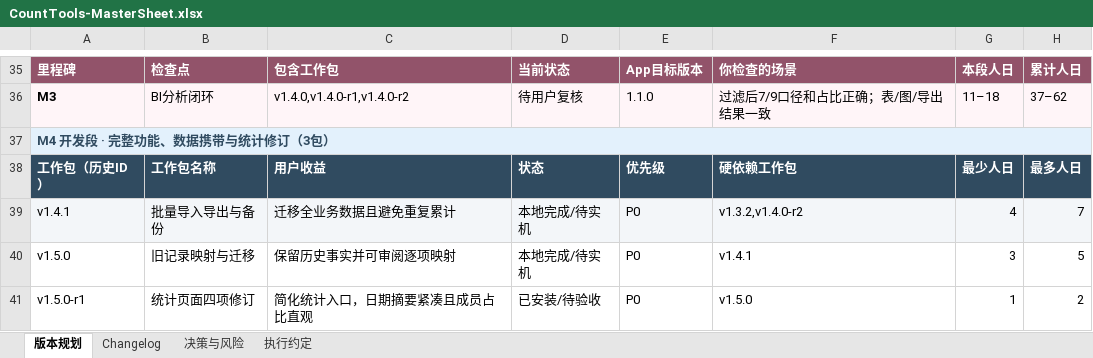
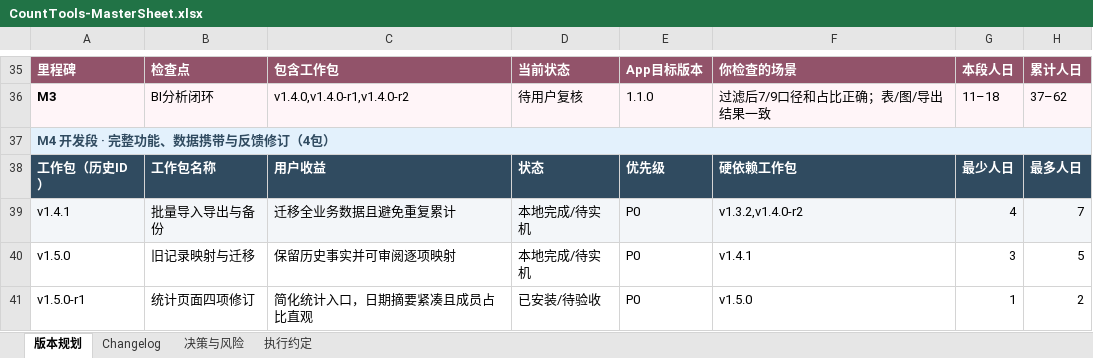
Before and after one commit to Seniorious66/count_tools, an Excel workbook: outputs/workflow-20261011/CountTools-MasterSheet.xlsx, sheet 版本规划, drawn as a sheet; only a part is shown, gaps mark what is left out; values as stored, in another font and other column widths than the file's, no borders; conditional formats not drawn; the diff covers the shown part only; the diff names each change by its address in the sheet, - before the commit and + after, or states it on an @@ line.

```diff
--- a/outputs/workflow-20261011/CountTools-MasterSheet.xlsx (sheet 版本规划)
+++ b/outputs/workflow-20261011/CountTools-MasterSheet.xlsx (sheet 版本规划)
-A37: M4 开发段 · 完整功能、数据携带与统计修订（3包）
+A37: M4 开发段 · 完整功能、数据携带与反馈修订（4包）
```
Also changed, not shown: 1 added row and 14 edited cells elsewhere in this sheet, sheet 执行约定, sheet 决策与风险, sheet Changelog, 7 other files.
